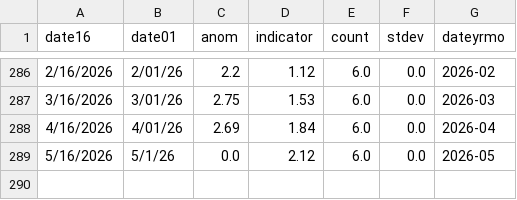
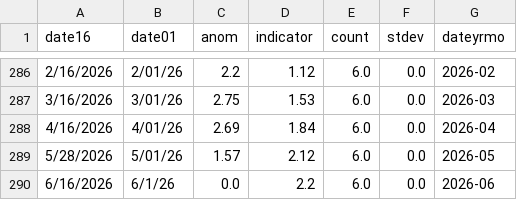
Before and after one commit to madrichardson/turtlewatch, a CSV file: data/resources/loggerhead_indx.csv, drawn as a sheet; only a part is shown, gaps mark what is left out.

```diff
--- a/data/resources/loggerhead_indx.csv
+++ b/data/resources/loggerhead_indx.csv
@@ -288,2 +288,3 @@ date16,date01,anom,indicator,count,stdev,dateyrmo
 4/16/2026,4/01/26,2.69,1.84,6.0,0.0,2026-04
-5/16/2026,5/1/26,0.0,2.12,6.0,0.0,2026-05
+5/28/2026,5/01/26,1.57,2.12,6.0,0.0,2026-05
+6/16/2026,6/1/26,0.0,2.2,6.0,0.0,2026-06
```
Also changed, not shown: data/resources/ltca_closure.csv, docs/data/resources/loggerhead_indx.csv, 55 other files.
